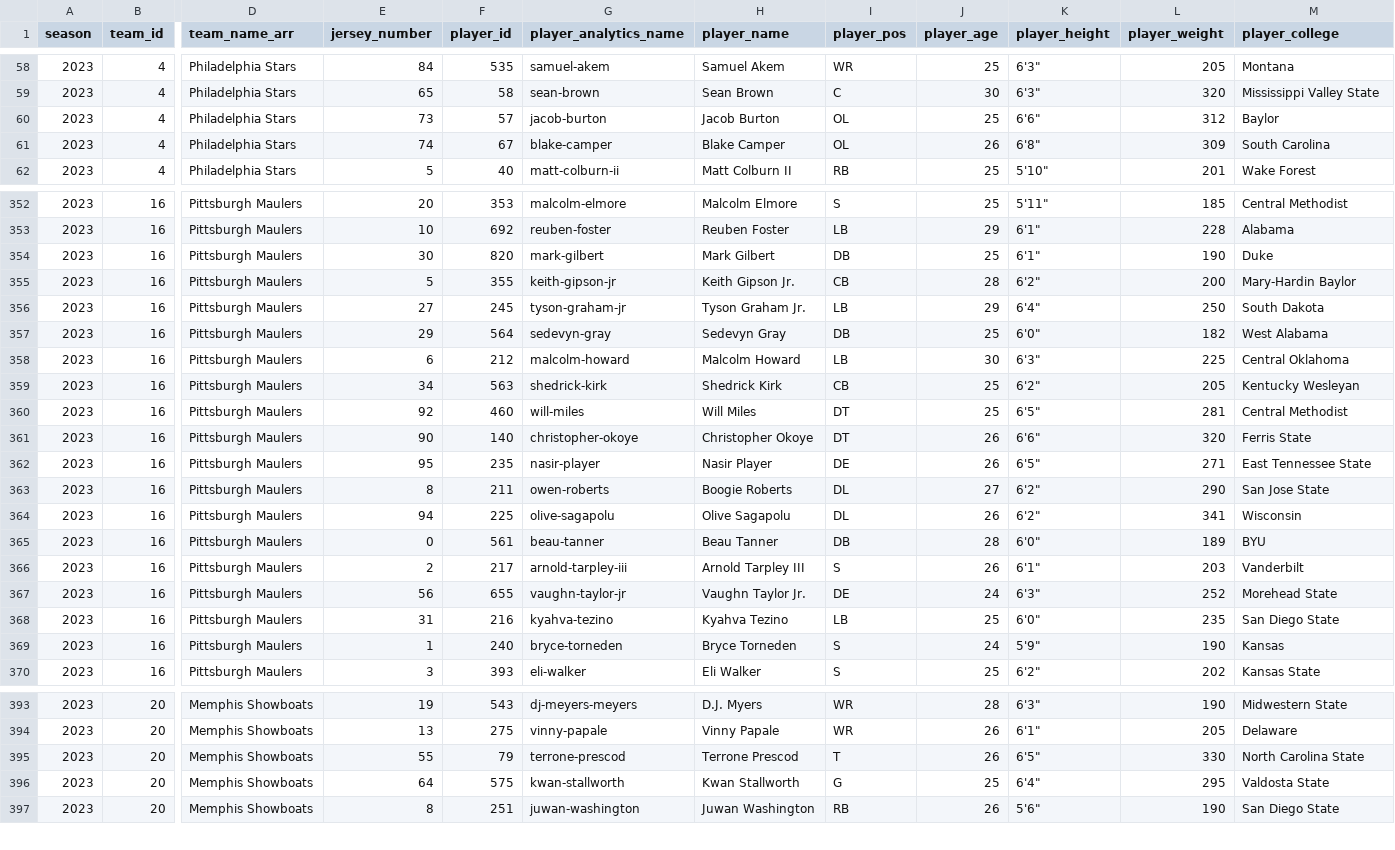
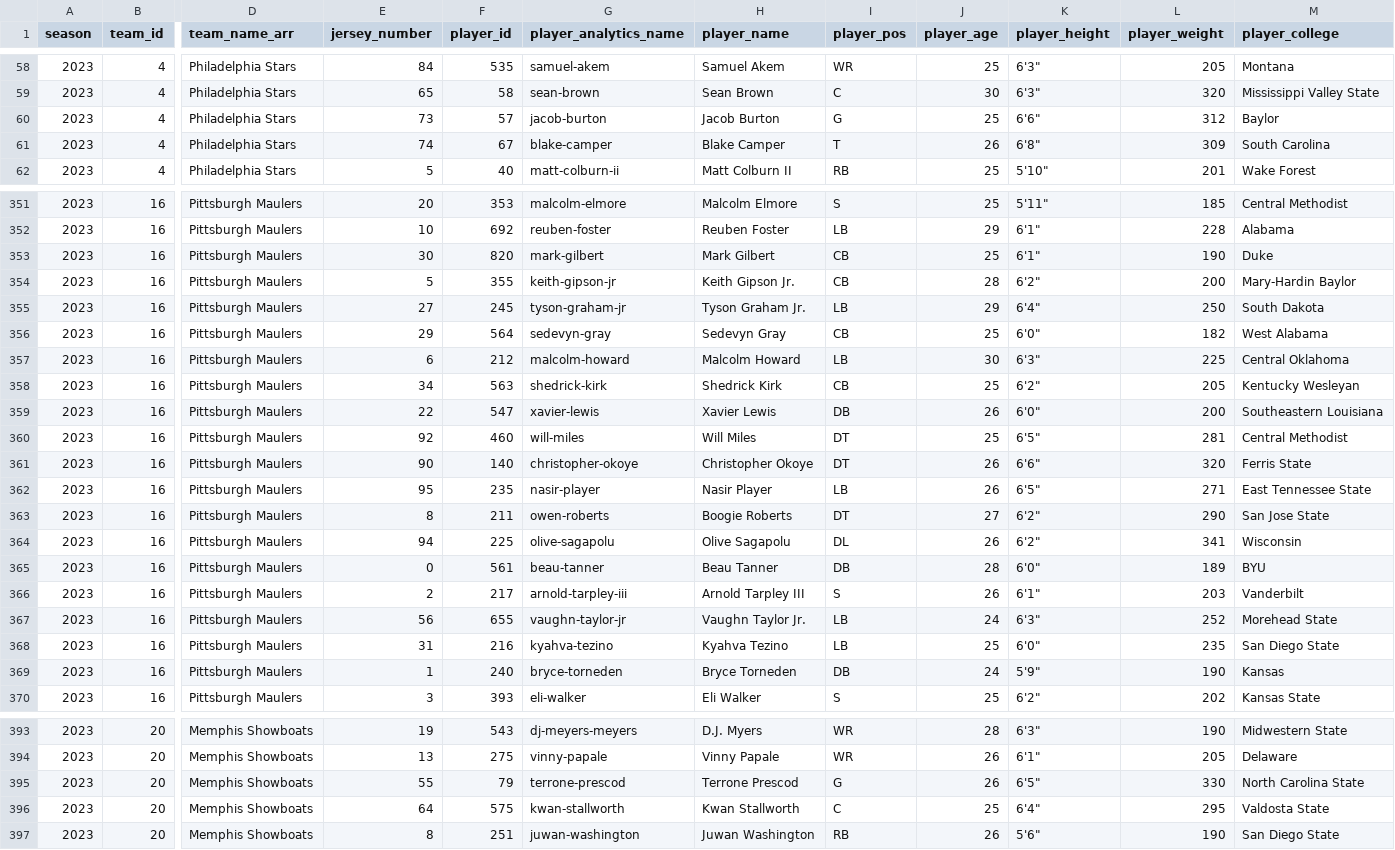
Before and after one commit to armstjc/usfl-2022-data-repository, a CSV file: rosters/season/csv/2023_usfl_rosters.csv, drawn as a sheet; only a part is shown, gaps mark what is left out; addresses are those after the commit; rows hold the shown columns only; the diff covers the shown part only; the diff names each change by its address in the sheet, - before the commit and + after, or states it on an @@ line.

```diff
--- a/rosters/season/csv/2023_usfl_rosters.csv
+++ b/rosters/season/csv/2023_usfl_rosters.csv
-I60 (player_pos): OL
+I60 (player_pos): G
-I61 (player_pos): OL
+I61 (player_pos): T
-I353 (player_pos): DB
+I353 (player_pos): CB
-I356 (player_pos): DB
+I356 (player_pos): CB
+row 359: 2023 | 16 | Pittsburgh Maulers | 22 | 547 | xavier-lewis | Xavier Lewis | DB | 26 | 6'0" | 200 | Southeastern Louisiana
-I362 (player_pos): DE
+I362 (player_pos): LB
-I363 (player_pos): DL
+I363 (player_pos): DT
-I367 (player_pos): DE
+I367 (player_pos): LB
-I369 (player_pos): S
+I369 (player_pos): DB
-I395 (player_pos): T
+I395 (player_pos): G
-I396 (player_pos): G
+I396 (player_pos): C
```
Also changed, not shown: 1 removed row and 13 edited cells elsewhere in this file, player_stats/game_stats/2022_player_game_stats.csv, player_stats/game_stats/2023_player_game_stats.csv, 22 other files.
